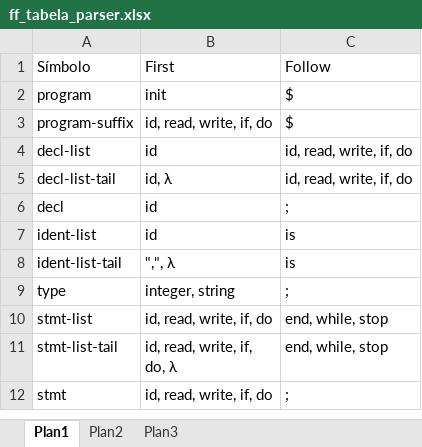
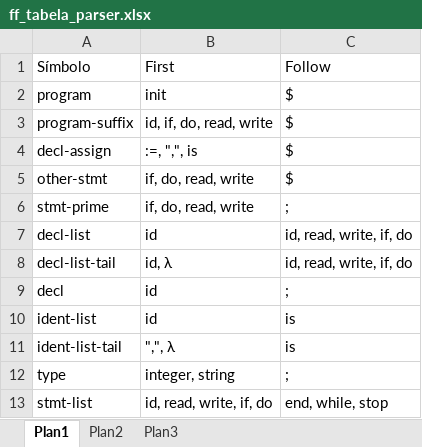
Before and after one commit to DanielPBL/tp_compiladores, an Excel workbook: ff_tabela_parser.xlsx, sheet Plan1, drawn as a sheet; only a part is shown; the shorter side is filled out with more unchanged rows; values as stored, in another font and other column widths than the file's, no borders; the diff names each change by its address in the sheet, - before the commit and + after, or states it on an @@ line.

```diff
--- a/ff_tabela_parser.xlsx (sheet Plan1)
+++ b/ff_tabela_parser.xlsx (sheet Plan1)
-B3: id, read, write, if, do
+B3: id, if, do, read, write
+row 4: decl-assign | :=, ",", is | $
+row 5: other-stmt | if, do, read, write | $
+row 6: stmt-prime | if, do, read, write | ;
```
Also changed, not shown: 4 other files.
